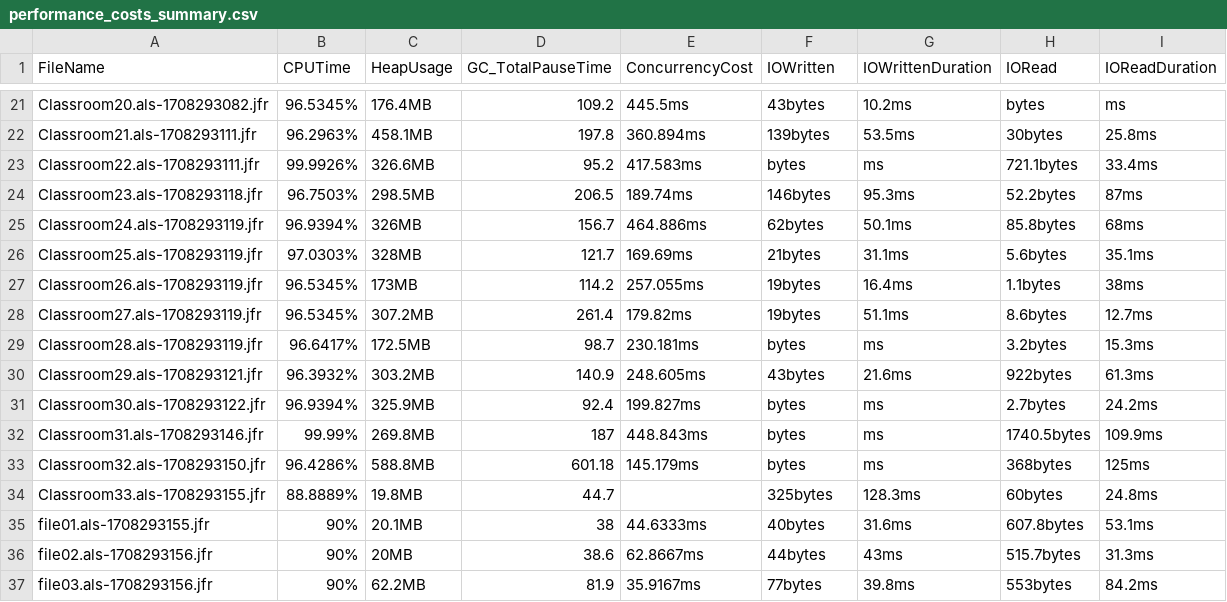
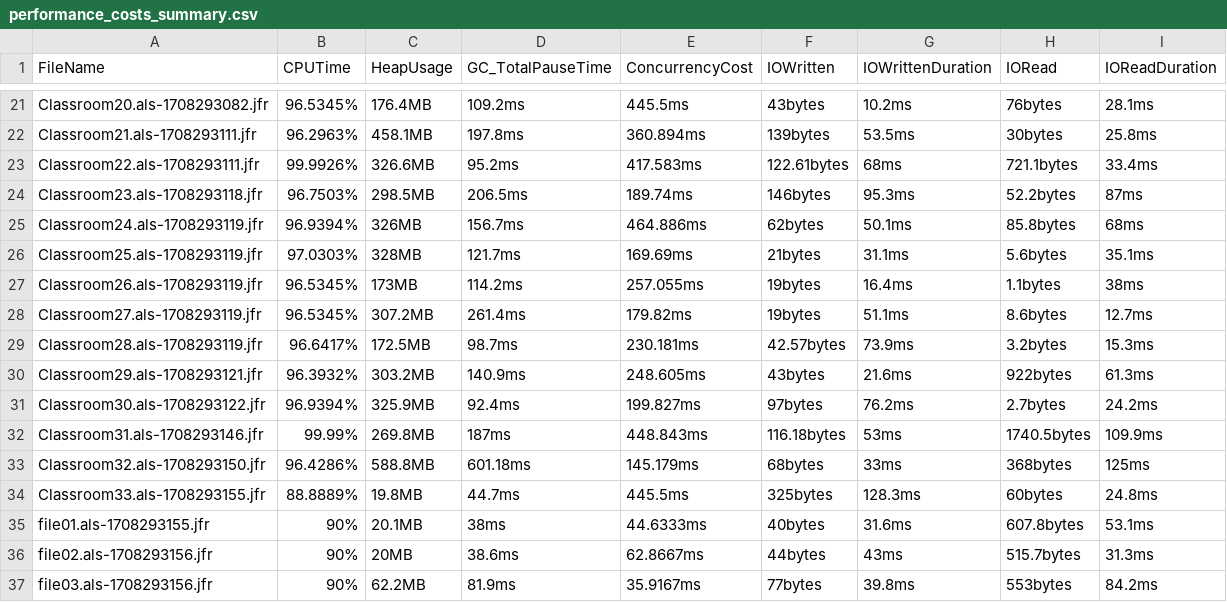
Before and after one commit to krpovmu/DeltaDebugging, a CSV file: resources/performance_costs_summary.csv, drawn as a sheet; only a part is shown, gaps mark what is left out; the diff covers the shown part only; the diff names each change by its address in the sheet, - before the commit and + after, or states it on an @@ line.

Commit message:
performance cost csv complete data

```diff
--- a/resources/performance_costs_summary.csv
+++ b/resources/performance_costs_summary.csv
-D21 (GC_TotalPauseTime): 109.2
+D21 (GC_TotalPauseTime): 109.2ms
-H21 (IORead): bytes
+H21 (IORead): 76bytes
-I21 (IOReadDuration): ms
+I21 (IOReadDuration): 28.1ms
-D22 (GC_TotalPauseTime): 197.8
+D22 (GC_TotalPauseTime): 197.8ms
-D23 (GC_TotalPauseTime): 95.2
+D23 (GC_TotalPauseTime): 95.2ms
-F23 (IOWritten): bytes
+F23 (IOWritten): 122.61bytes
-G23 (IOWrittenDuration): ms
+G23 (IOWrittenDuration): 68ms
-D24 (GC_TotalPauseTime): 206.5
+D24 (GC_TotalPauseTime): 206.5ms
-D25 (GC_TotalPauseTime): 156.7
+D25 (GC_TotalPauseTime): 156.7ms
-D26 (GC_TotalPauseTime): 121.7
+D26 (GC_TotalPauseTime): 121.7ms
-D27 (GC_TotalPauseTime): 114.2
+D27 (GC_TotalPauseTime): 114.2ms
-D28 (GC_TotalPauseTime): 261.4
+D28 (GC_TotalPauseTime): 261.4ms
-D29 (GC_TotalPauseTime): 98.7
+D29 (GC_TotalPauseTime): 98.7ms
-F29 (IOWritten): bytes
+F29 (IOWritten): 42.57bytes
-G29 (IOWrittenDuration): ms
+G29 (IOWrittenDuration): 73.9ms
-D30 (GC_TotalPauseTime): 140.9
+D30 (GC_TotalPauseTime): 140.9ms
-D31 (GC_TotalPauseTime): 92.4
+D31 (GC_TotalPauseTime): 92.4ms
-F31 (IOWritten): bytes
+F31 (IOWritten): 97bytes
-G31 (IOWrittenDuration): ms
+G31 (IOWrittenDuration): 76.2ms
-D32 (GC_TotalPauseTime): 187
+D32 (GC_TotalPauseTime): 187ms
-F32 (IOWritten): bytes
+F32 (IOWritten): 116.18bytes
-G32 (IOWrittenDuration): ms
+G32 (IOWrittenDuration): 53ms
-D33 (GC_TotalPauseTime): 601.18
+D33 (GC_TotalPauseTime): 601.18ms
-F33 (IOWritten): bytes
+F33 (IOWritten): 68bytes
-G33 (IOWrittenDuration): ms
+G33 (IOWrittenDuration): 33ms
-D34 (GC_TotalPauseTime): 44.7
+D34 (GC_TotalPauseTime): 44.7ms
-E34 (ConcurrencyCost): (empty)
+E34 (ConcurrencyCost): 445.5ms
-D35 (GC_TotalPauseTime): 38
+D35 (GC_TotalPauseTime): 38ms
-D36 (GC_TotalPauseTime): 38.6
+D36 (GC_TotalPauseTime): 38.6ms
-D37 (GC_TotalPauseTime): 81.9
+D37 (GC_TotalPauseTime): 81.9ms
```
Also changed, not shown: 161 edited cells elsewhere in this file.
